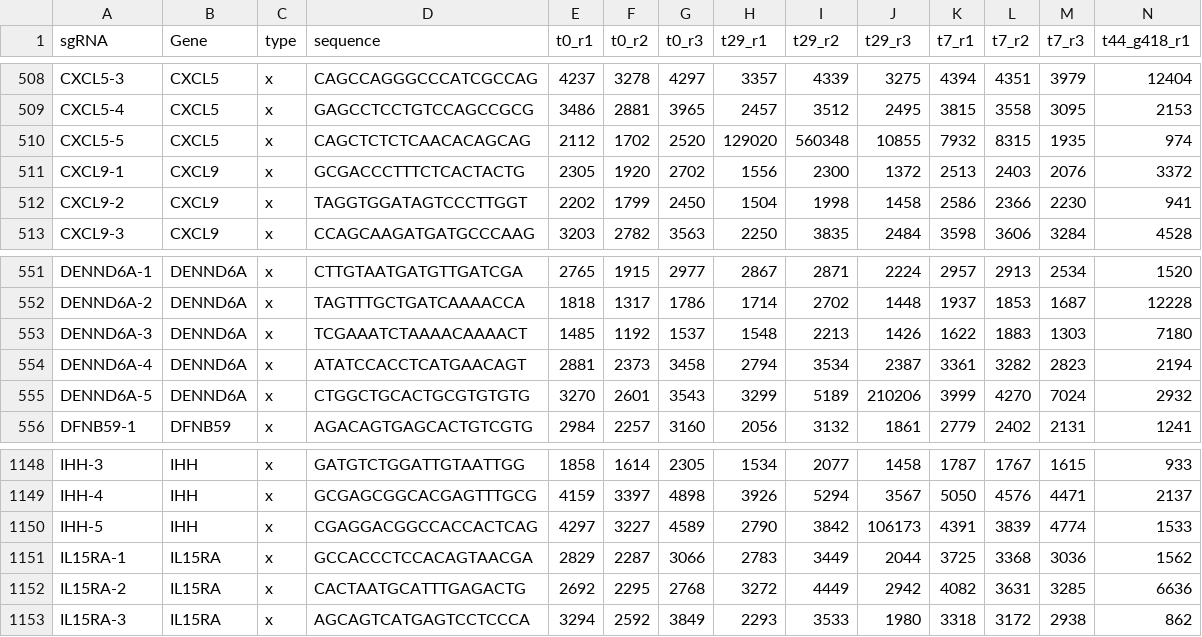
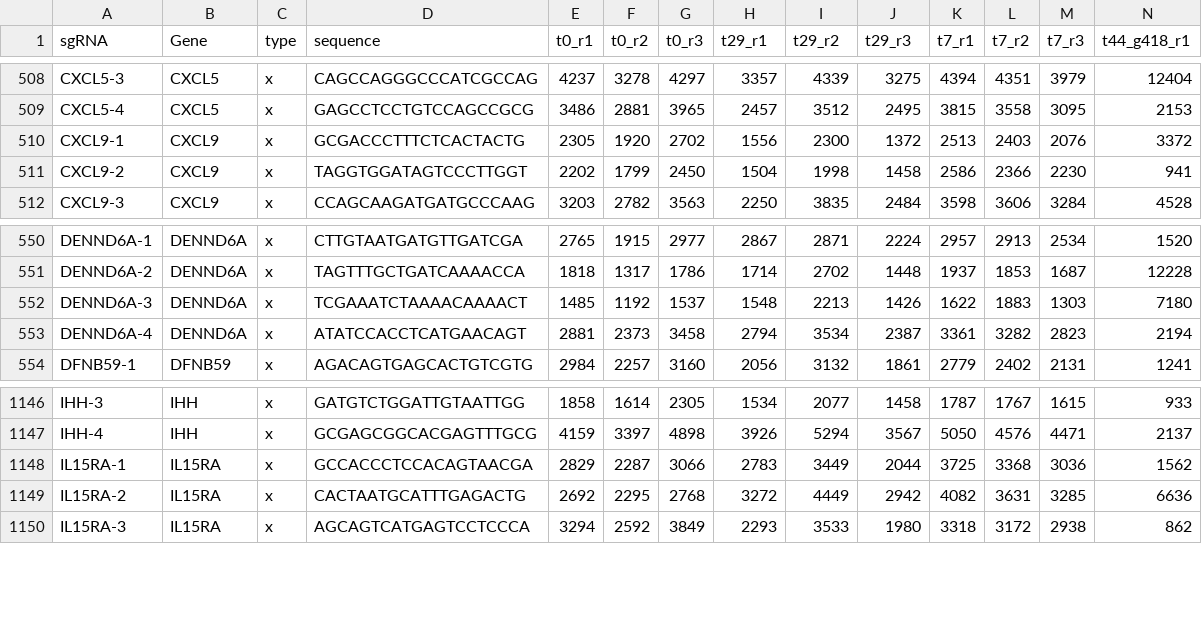
Before and after one commit to miri-2000/CRISPR_screen_analysis, a CSV file: example/results/5994_data_prep.csv, drawn as a sheet; only a part is shown, gaps mark what is left out; rows hold the shown columns only; the diff names each change by its address in the sheet, - before the commit and + after, or states it on an @@ line.

```diff
--- a/example/results/5994_data_prep.csv
+++ b/example/results/5994_data_prep.csv
-row 510: CXCL5-5 | CXCL5 | x | CAGCTCTCTCAACACAGCAG | 2112 | 1702 | 2520 | 129020 | 560348 | 10855 | 7932 | 8315 | 1935 | 974
-row 555: DENND6A-5 | DENND6A | x | CTGGCTGCACTGCGTGTGTG | 3270 | 2601 | 3543 | 3299 | 5189 | 210206 | 3999 | 4270 | 7024 | 2932
-row 1150: IHH-5 | IHH | x | CGAGGACGGCCACCACTCAG | 4297 | 3227 | 4589 | 2790 | 3842 | 106173 | 4391 | 3839 | 4774 | 1533
```
Also changed, not shown: example/results/5994_bio_norm_correlation_plots.csv, example/results/5994_counts_summary.csv, 47 other files.
